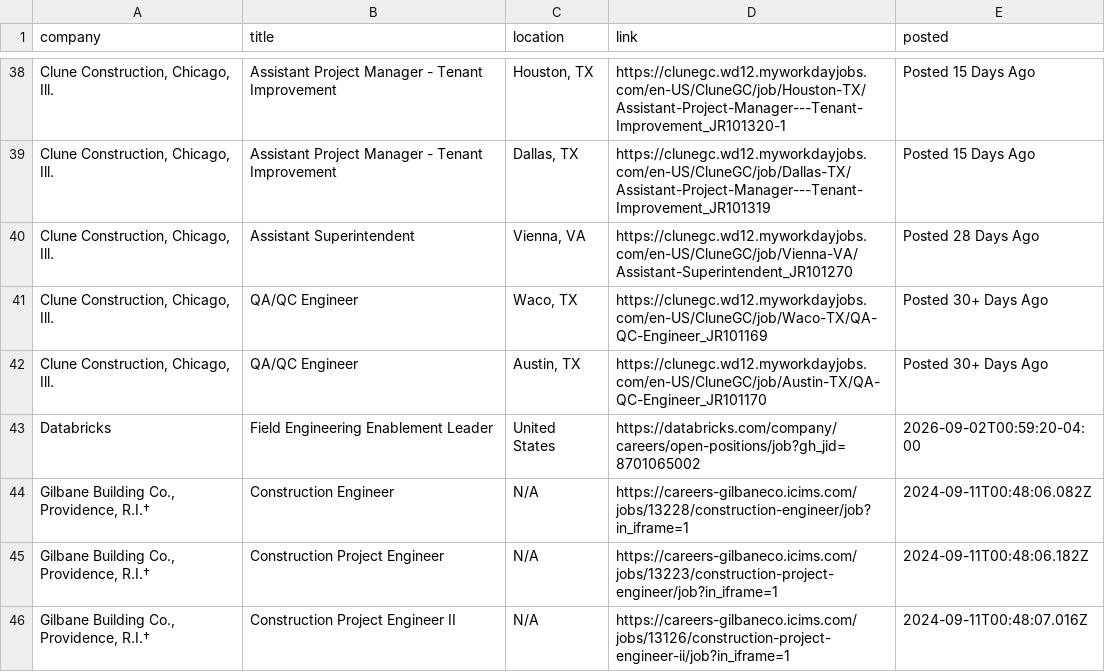
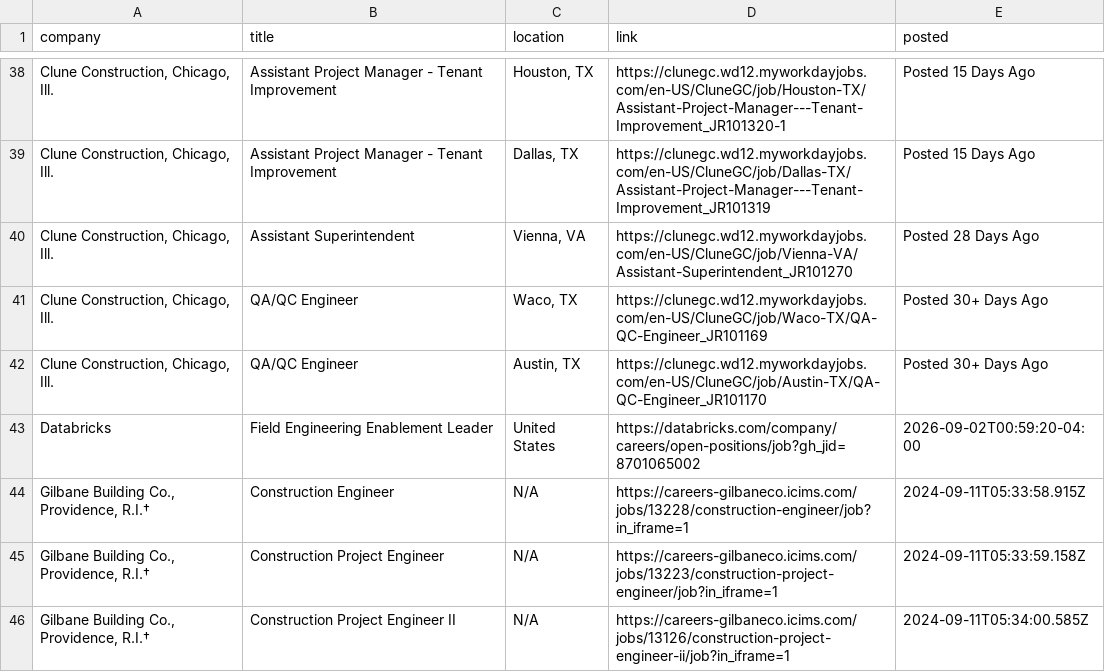
Before and after one commit to harsha271199/jp, a CSV file: current_jobs.csv, drawn as a sheet; only a part is shown, gaps mark what is left out; the diff covers the shown part only; the diff names each change by its address in the sheet, - before the commit and + after, or states it on an @@ line.

```diff
--- a/current_jobs.csv
+++ b/current_jobs.csv
-E44 (posted): 2024-09-11T00:48:06.082Z
+E44 (posted): 2024-09-11T05:33:58.915Z
-E45 (posted): 2024-09-11T00:48:06.182Z
+E45 (posted): 2024-09-11T05:33:59.158Z
-E46 (posted): 2024-09-11T00:48:07.016Z
+E46 (posted): 2024-09-11T05:34:00.585Z
```
Also changed, not shown: 1 added row, 3 removed rows and 4 edited cells elsewhere in this file, seen_links.csv, source_health.csv, 1 other file.
